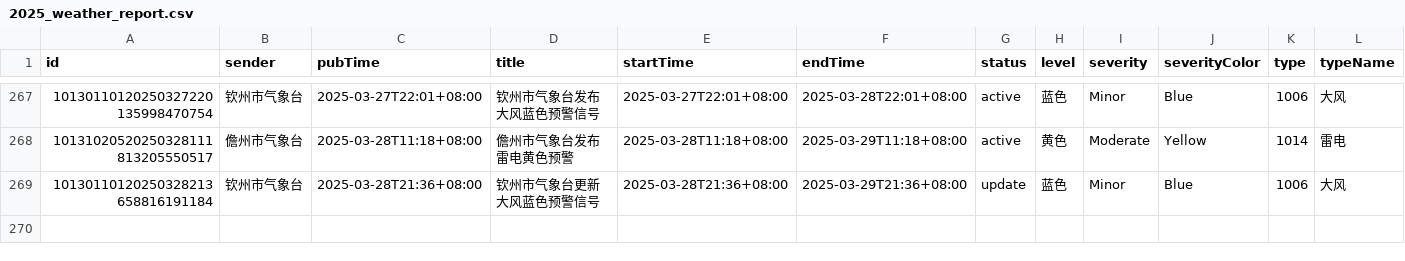
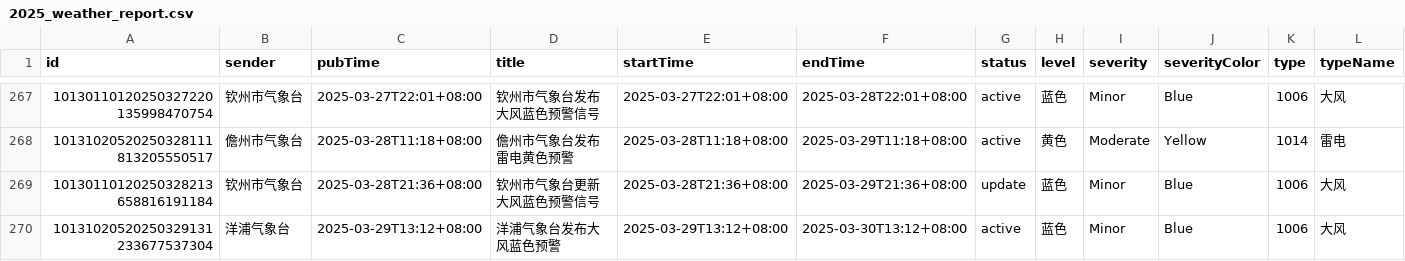
Before and after one commit to jinde98/weatherwarn, a CSV file: 2025_weather_report.csv, drawn as a sheet; only a part is shown, gaps mark what is left out; rows hold the shown columns only; the diff names each change by its address in the sheet, - before the commit and + after, or states it on an @@ line.

Commit message:
Update data

```diff
--- a/2025_weather_report.csv
+++ b/2025_weather_report.csv
+row 270: 10131020520250329131233677537304 | 洋浦气象台 | 2025-03-29T13:12+08:00 | 洋浦气象台发布大风蓝色预警 | 2025-03-29T13:12+08:00 | 2025-03-30T13:12+08:00 | active | 蓝色 | Minor | Blue | 1006 | 大风
```
